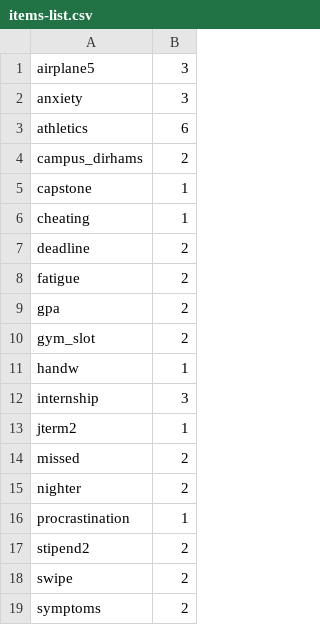
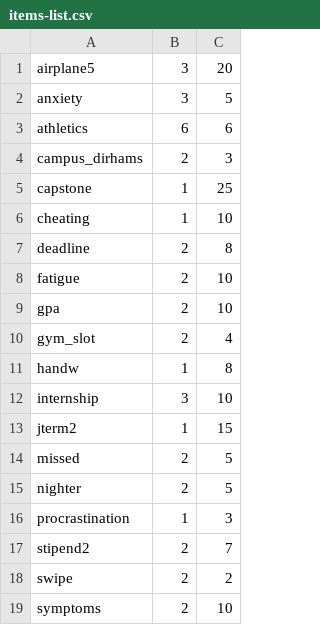
Before and after one commit to nhungoc1508/not-so-creative-final-project, a CSV file: data/items-list/items-list.csv, drawn as a sheet; the diff names each change by its address in the sheet, - before the commit and + after, or states it on an @@ line.

```diff
--- a/data/items-list/items-list.csv
+++ b/data/items-list/items-list.csv
+column C, rows 1-19: 20 | 5 | 6 | 3 | 25 | 10 | 8 | 10 | 10 | 4 | 8 | 10 | 15 | 5 | 5 | 3 | 7 | 2 | 10
```
Also changed, not shown: data/items-list/items-list2.csv, 9 other files.
